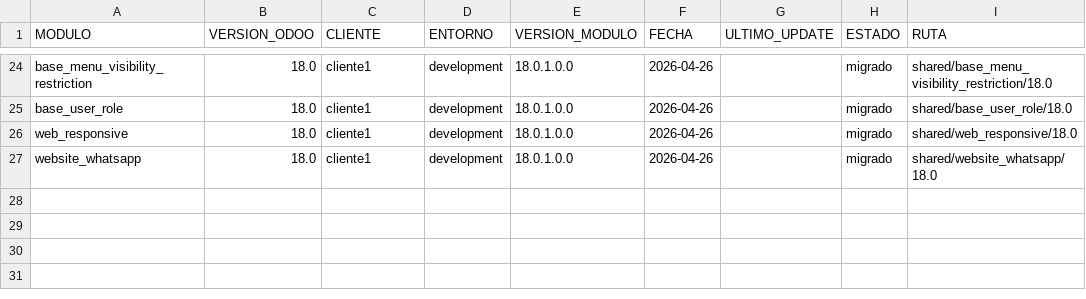
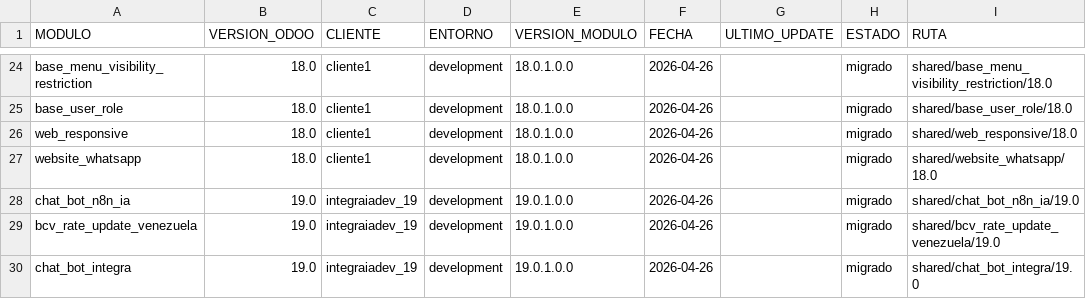
Before and after one commit to saymonset/modulos_odoo, a CSV file: INVENTARIO.csv, drawn as a sheet; only a part is shown, gaps mark what is left out.

```diff
--- a/INVENTARIO.csv
+++ b/INVENTARIO.csv
@@ -27 +27,4 @@ web_responsive,18.0,cliente1,development,18.0.1.0.0,2026-04-26,,migrado,shared/w
 website_whatsapp,18.0,cliente1,development,18.0.1.0.0,2026-04-26,,migrado,shared/website_whatsapp/18.0
+chat_bot_n8n_ia,19.0,integraiadev_19,development,19.0.1.0.0,2026-04-26,,migrado,shared/chat_bot_n8n_ia/19.0
+bcv_rate_update_venezuela,19.0,integraiadev_19,development,19.0.1.0.0,2026-04-26,,migrado,shared/bcv_rate_update_venezuela/19.0
+chat_bot_integra,19.0,integraiadev_19,development,19.0.1.0.0,2026-04-26,,migrado,shared/chat_bot_integra/19.0
```
Also changed, not shown: 3 other files.
